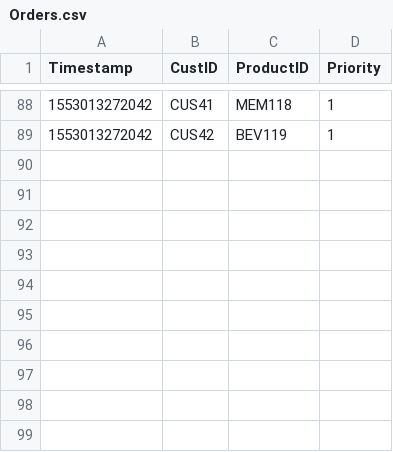
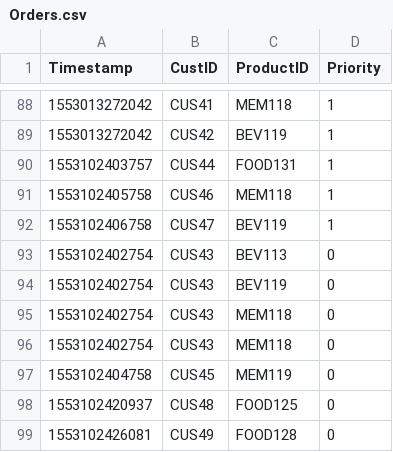
Before and after one commit to MaxAtkinson/AdvancedSoftwareEngineering2, a CSV file: Orders.csv, drawn as a sheet; only a part is shown, gaps mark what is left out; the diff names each change by its address in the sheet, - before the commit and + after, or states it on an @@ line.

```diff
--- a/Orders.csv
+++ b/Orders.csv
+row 90: 1553102403757 | CUS44 | FOOD131 | 1
+row 91: 1553102405758 | CUS46 | MEM118 | 1
+row 92: 1553102406758 | CUS47 | BEV119 | 1
+row 93: 1553102402754 | CUS43 | BEV113 | 0
+row 94: 1553102402754 | CUS43 | BEV119 | 0
+row 95: 1553102402754 | CUS43 | MEM118 | 0
+row 96: 1553102402754 | CUS43 | MEM118 | 0
+row 97: 1553102404758 | CUS45 | MEM119 | 0
+row 98: 1553102420937 | CUS48 | FOOD125 | 0
+row 99: 1553102426081 | CUS49 | FOOD128 | 0
```
Also changed, not shown: 4 other files.
